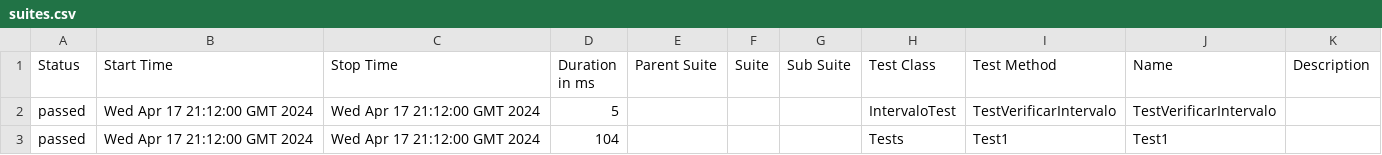
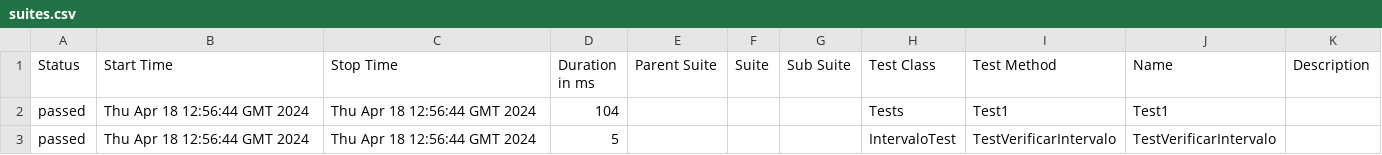
Before and after one commit to ladesa-ro/gerar-horario, a CSV file: b/development/data/suites.csv, drawn as a sheet.

```diff
--- a/b/development/data/suites.csv
+++ b/b/development/data/suites.csv
@@ -1,3 +1,3 @@
 "Status","Start Time","Stop Time","Duration in ms","Parent Suite","Suite","Sub Suite","Test Class","Test Method","Name","Description"
-"passed","Wed Apr 17 21:12:00 GMT 2024","Wed Apr 17 21:12:00 GMT 2024","5","","","","IntervaloTest","TestVerificarIntervalo","TestVerificarIntervalo",""
-"passed","Wed Apr 17 21:12:00 GMT 2024","Wed Apr 17 21:12:00 GMT 2024","104","","","","Tests","Test1","Test1",""
+"passed","Thu Apr 18 12:56:44 GMT 2024","Thu Apr 18 12:56:44 GMT 2024","104","","","","Tests","Test1","Test1",""
+"passed","Thu Apr 18 12:56:44 GMT 2024","Thu Apr 18 12:56:44 GMT 2024","5","","","","IntervaloTest","TestVerificarIntervalo","TestVerificarIntervalo",""
```
Also changed, not shown: 26 other files.
